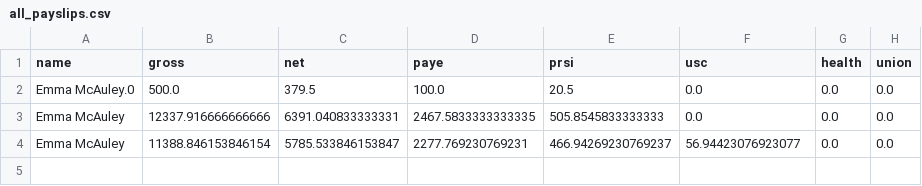
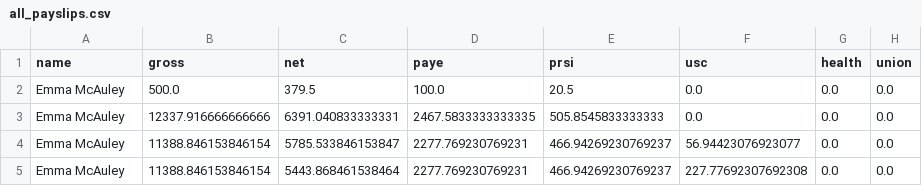
Before and after one commit to killmur/CS4013_Project, a CSV file: data/all_payslips.csv, drawn as a sheet.

```diff
--- a/data/all_payslips.csv
+++ b/data/all_payslips.csv
@@ -1,4 +1,5 @@
 name,gross,net,paye,prsi,usc,health,union
-Emma McAuley.0,500.0,379.5,100.0,20.5,0.0,0.0,0.0
+Emma McAuley,500.0,379.5,100.0,20.5,0.0,0.0,0.0
 Emma McAuley,12337.916666666666,6391.040833333331,2467.5833333333335,505.8545833333333,0.0,0.0,0.0
 Emma McAuley,11388.846153846154,5785.533846153847,2277.769230769231,466.94269230769237,56.94423076923077,0.0,0.0
+Emma McAuley,11388.846153846154,5443.868461538464,2277.769230769231,466.94269230769237,227.77692307692308,0.0,0.0
```
Also changed, not shown: 12 other files.
